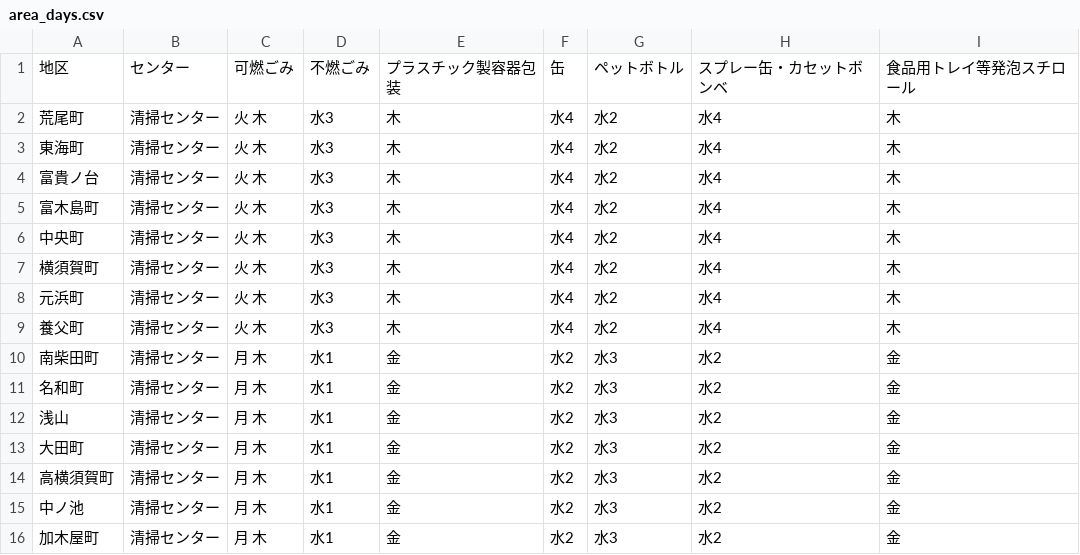
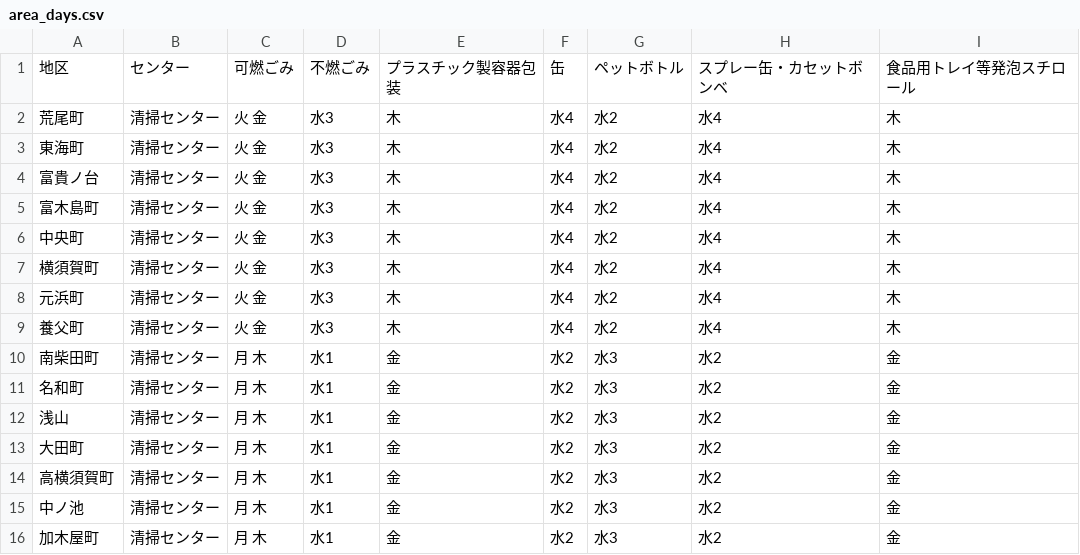
Before and after one commit to tokai-5374/5374, a CSV file: data/area_days.csv, drawn as a sheet.

Commit message:
modified 160607

```diff
--- a/data/area_days.csv
+++ b/data/area_days.csv
@@ -1,10 +1,10 @@
 地区,センター,可燃ごみ,不燃ごみ,プラスチック製容器包装,缶,ペットボトル,スプレー缶・カセットボンベ,食品用トレイ等発泡スチロール
-荒尾町,清掃センター,火 木,水3,木,水4,水2,水4,木
-東海町,清掃センター,火 木,水3,木,水4,水2,水4,木
-富貴ノ台,清掃センター,火 木,水3,木,水4,水2,水4,木
-富木島町,清掃センター,火 木,水3,木,水4,水2,水4,木
-中央町,清掃センター,火 木,水3,木,水4,水2,水4,木
-横須賀町,清掃センター,火 木,水3,木,水4,水2,水4,木
-元浜町,清掃センター,火 木,水3,木,水4,水2,水4,木
-養父町,清掃センター,火 木,水3,木,水4,水2,水4,木
+荒尾町,清掃センター,火 金,水3,木,水4,水2,水4,木
+東海町,清掃センター,火 金,水3,木,水4,水2,水4,木
+富貴ノ台,清掃センター,火 金,水3,木,水4,水2,水4,木
+富木島町,清掃センター,火 金,水3,木,水4,水2,水4,木
+中央町,清掃センター,火 金,水3,木,水4,水2,水4,木
+横須賀町,清掃センター,火 金,水3,木,水4,水2,水4,木
+元浜町,清掃センター,火 金,水3,木,水4,水2,水4,木
+養父町,清掃センター,火 金,水3,木,水4,水2,水4,木
 南柴田町,清掃センター,月 木,水1,金,水2,水3,水2,金
```
